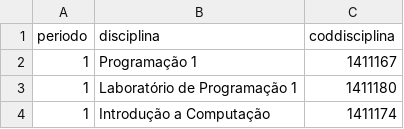
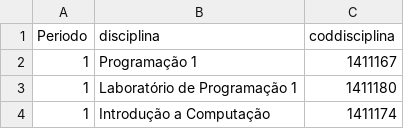
Before and after one commit to analytics-ufcg/ccc-analytics, a CSV file: ccc-analytics-2.0/data/grade-disciplinas-por-periodo.csv, drawn as a sheet; only a part is shown.

Commit message:
Update grade-disciplinas-por-periodo.csv

```diff
--- a/ccc-analytics-2.0/data/grade-disciplinas-por-periodo.csv
+++ b/ccc-analytics-2.0/data/grade-disciplinas-por-periodo.csv
@@ -1,2 +1,2 @@
-periodo,disciplina,coddisciplina
+Periodo,disciplina,coddisciplina
 1,Programação 1,1411167
```
